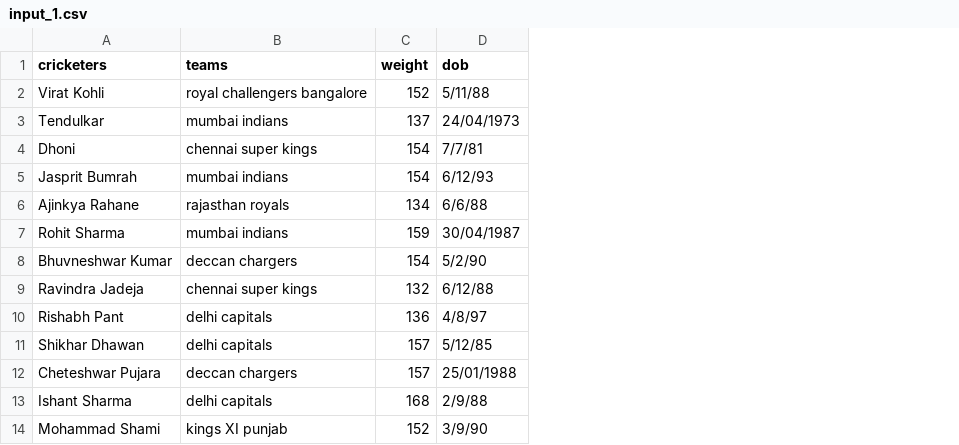
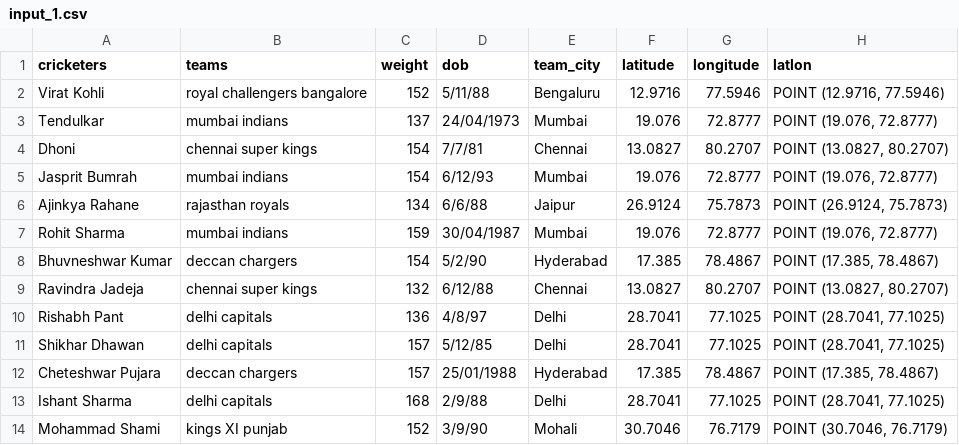
Before and after one commit to usc-isi-i2/t2wml, a CSV file: Code/unit_tests/ground_truth/input_1.csv, drawn as a sheet; the diff names each change by its address in the sheet, - before the commit and + after, or states it on an @@ line.

Commit message:
add unit tests for global coordinates

```diff
--- a/Code/unit_tests/ground_truth/input_1.csv
+++ b/Code/unit_tests/ground_truth/input_1.csv
+column E (team_city), rows 2-14: Bengaluru | Mumbai | Chennai | Mumbai | Jaipur | Mumbai | Hyderabad | Chennai | Delhi | Delhi | Hyderabad | Delhi | Mohali
+column F (latitude), rows 2-14: 12.9716 | 19.076 | 13.0827 | 19.076 | 26.9124 | 19.076 | 17.385 | 13.0827 | 28.7041 | 28.7041 | 17.385 | 28.7041 | 30.7046
+column G (longitude), rows 2-14: 77.5946 | 72.8777 | 80.2707 | 72.8777 | 75.7873 | 72.8777 | 78.4867 | 80.2707 | 77.1025 | 77.1025 | 78.4867 | 77.1025 | 76.7179
+column H (latlon), rows 2-14: POINT (12.9716, 77.5946) | POINT (19.076, 72.8777) | POINT (13.0827, 80.2707) | POINT (19.076, 72.8777) | POINT (26.9124, 75.7873) | POINT (19.076, 72.8777) | POINT (17.385, 78.4867) | POINT (13.0827, 80.2707) | POINT (28.7041, 77.1025) | POINT (28.7041, 77.1025) | POINT (17.385, 78.4867) | POINT (28.7041, 77.1025) | POINT (30.7046, 76.7179)
```
Also changed, not shown: Code/unit_tests/ground_truth/wikifier_1.csv, 5 other files.
